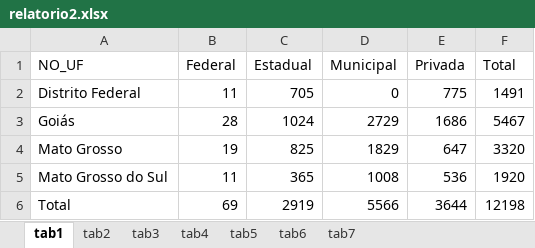
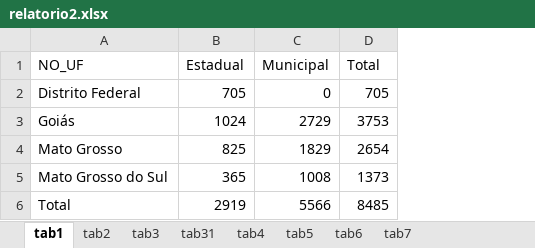
Before and after one commit to tailineju/BSc-est, an Excel workbook: PDDE/entrega 1/relatorio2.xlsx, sheet tab1, drawn as a sheet; values as stored, in another font and other column widths than the file's, no borders; removed rows and columns are numbered as before the commit, all else as after; the diff names each change by its address in the sheet, - before the commit and + after, or states it on an @@ line.

```diff
--- a/PDDE/entrega 1/relatorio2.xlsx (sheet tab1)
+++ b/PDDE/entrega 1/relatorio2.xlsx (sheet tab1)
+sheet tab: tab31
-column B (Federal), rows 2-6: 11 | 28 | 19 | 11 | 69
-column E (Privada), rows 2-6: 775 | 1686 | 647 | 536 | 3644
-D2 (Total): 1491
+D2 (Total): 705
-D3 (Total): 5467
+D3 (Total): 3753
-D4 (Total): 3320
+D4 (Total): 2654
-D5 (Total): 1920
+D5 (Total): 1373
-D6 (Total): 12198
+D6 (Total): 8485
```
Also changed, not shown: sheet tab3, sheet tab2, sheet tab7, PDDE/entrega 1/relatorio.xlsx, 31 other files.
